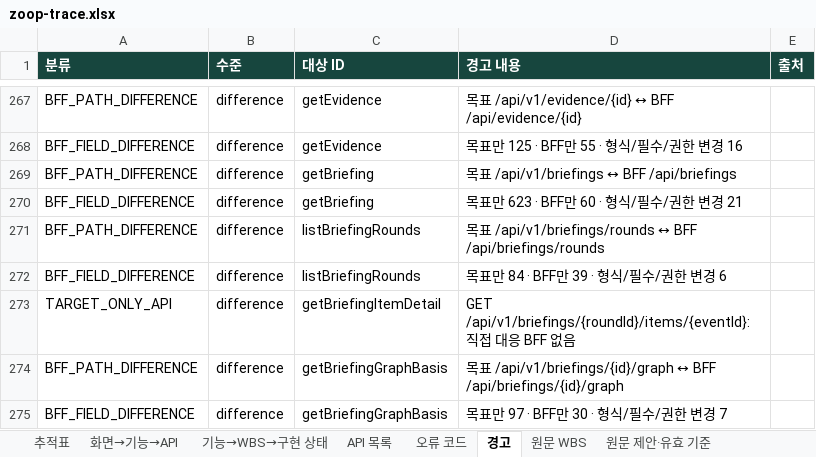
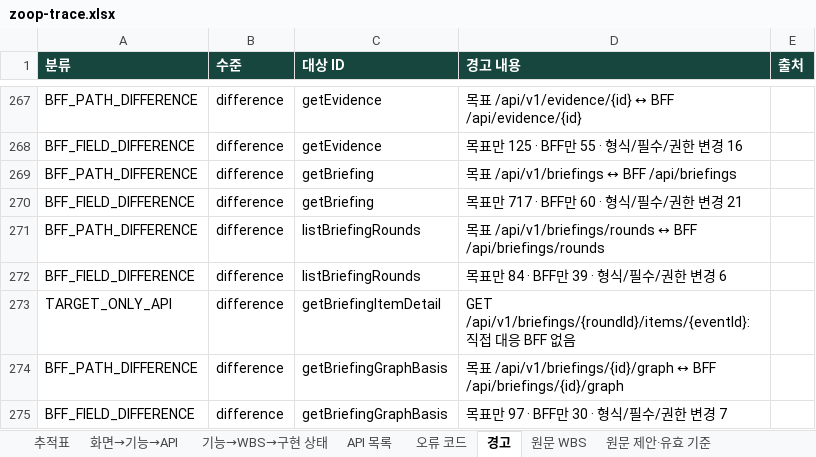
Before and after one commit to Donbug/zoop, an Excel workbook: docs/system/out/zoop-trace.xlsx, sheet 경고, drawn as a sheet; only a part is shown, gaps mark what is left out; values as stored, in another font and other column widths than the file's, no borders; the diff names each change by its address in the sheet, - before the commit and + after, or states it on an @@ line.

```diff
--- a/docs/system/out/zoop-trace.xlsx (sheet 경고)
+++ b/docs/system/out/zoop-trace.xlsx (sheet 경고)
-D270 (경고 내용): 목표만 623 · BFF만 60 · 형식/필수/권한 변경 21
+D270 (경고 내용): 목표만 717 · BFF만 60 · 형식/필수/권한 변경 21
```
Also changed, not shown: 23 other files.
